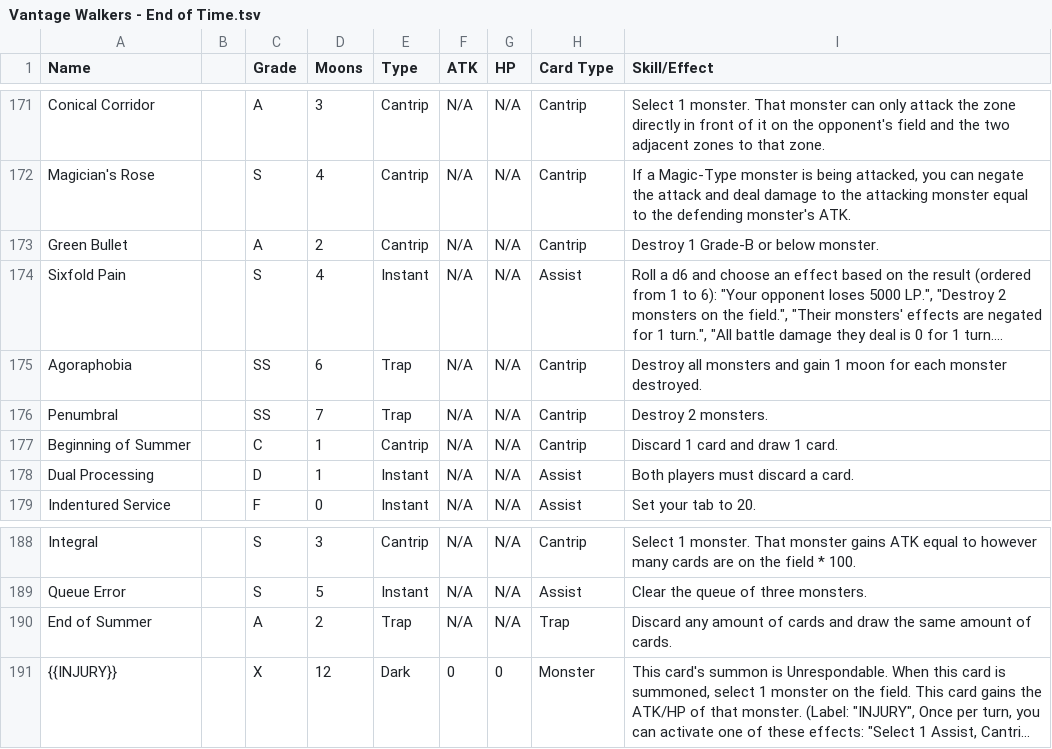
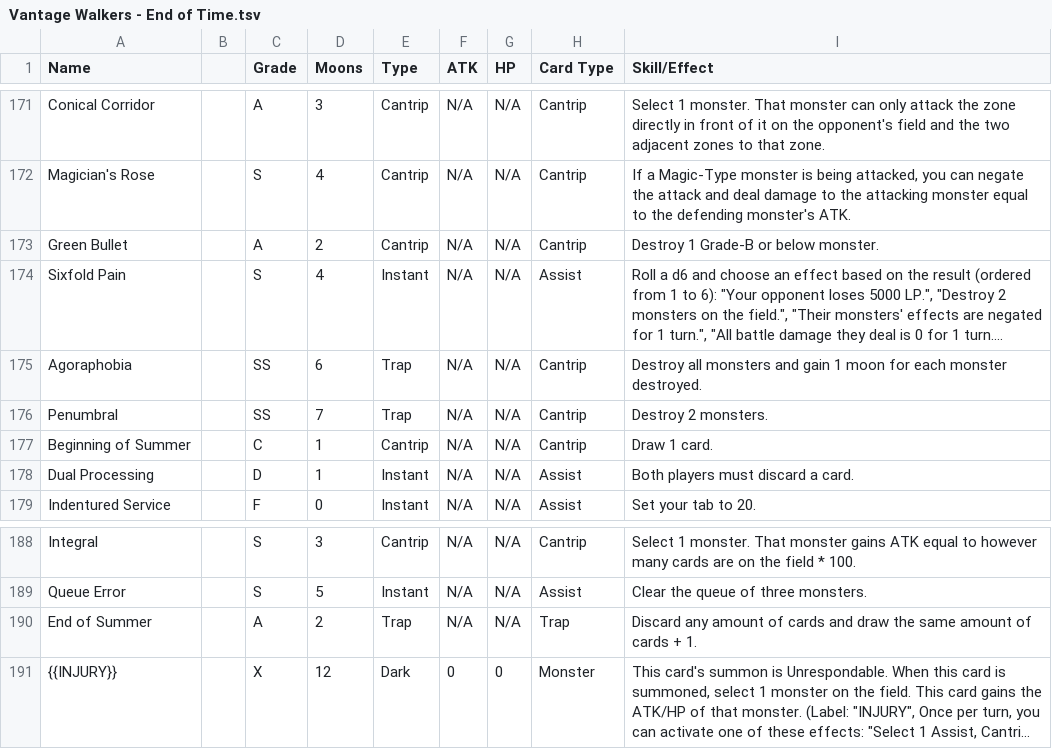
Before and after one commit to Varanslash/vantage-walkers, a TSV file: sets/core/Vantage Walkers - End of Time.tsv, drawn as a sheet; only a part is shown, gaps mark what is left out; long unchanged cells end in …; the diff covers the shown part only; the diff names each change by its address in the sheet, - before the commit and + after, or states it on an @@ line.

```diff
--- a/sets/core/Vantage Walkers - End of Time.tsv
+++ b/sets/core/Vantage Walkers - End of Time.tsv
-I177 (Skill/Effect): Discard 1 card and draw 1 card.
+I177 (Skill/Effect): Draw 1 card.
-I190 (Skill/Effect): …amount of cards.
+I190 (Skill/Effect): …amount of cards + 1.
```
Also changed, not shown: 7 edited cells elsewhere in this file.
